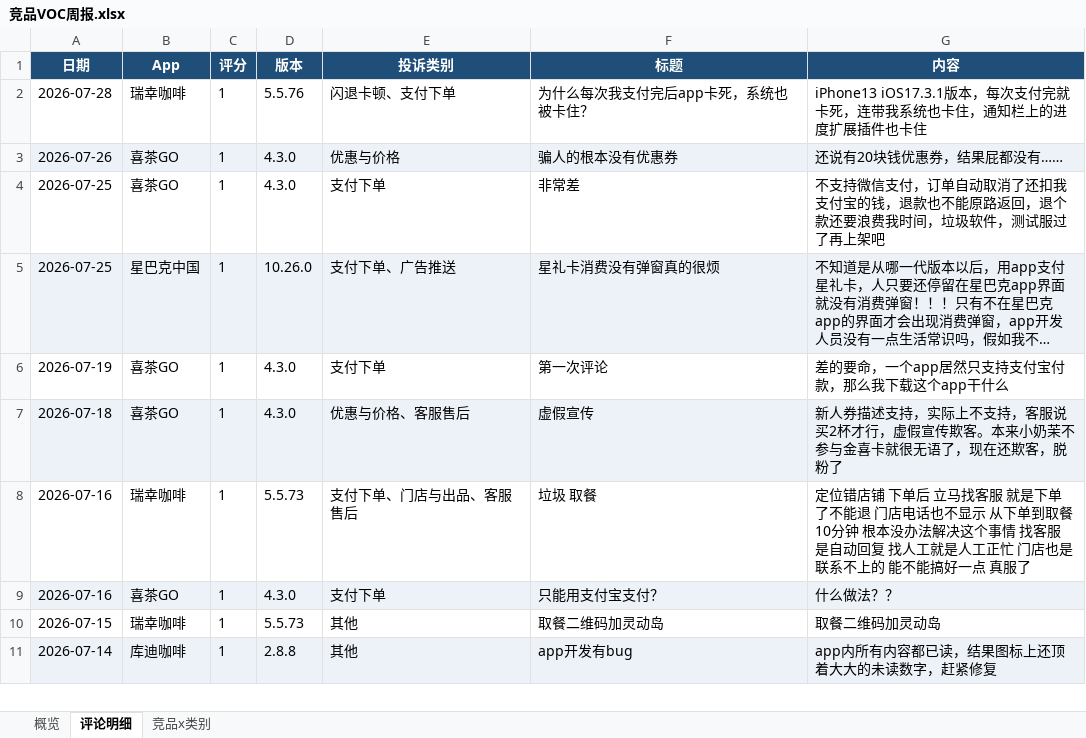
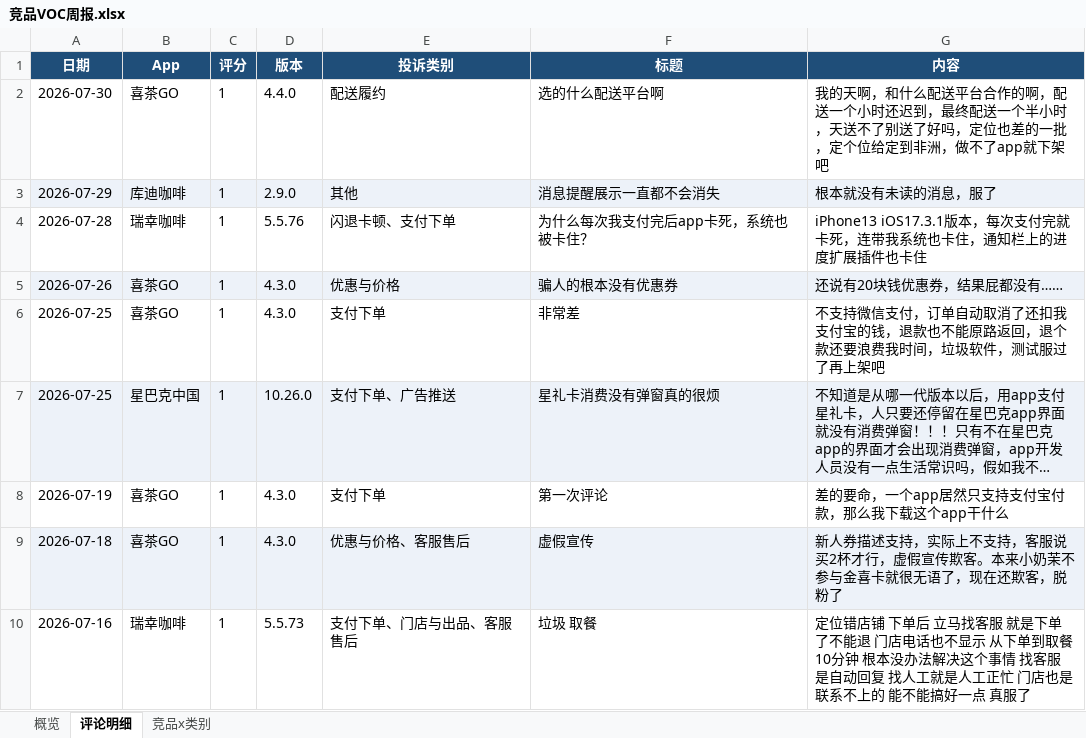
Before and after one commit to EGG-ZERO/appstore-voc-radar, an Excel workbook: reports/竞品VOC周报.xlsx, sheet 评论明细, drawn as a sheet; only a part is shown; the shorter side is filled out with more unchanged rows; long unchanged cells end in …; values as stored, in another font and other column widths than the file's, no borders; the diff names each change by its address in the sheet, - before the commit and + after, or states it on an @@ line.

```diff
--- a/reports/竞品VOC周报.xlsx (sheet 评论明细)
+++ b/reports/竞品VOC周报.xlsx (sheet 评论明细)
+row 2: 2026-07-30 | 喜茶GO | 1 | 4.4.0 | 配送履约 | 选的什么配送平台啊 | 我的天啊，和什么配送平台合作的啊，配送一个小时还迟到，最终配送一个半小时，天送不了别送了好吗，定位也差的一批，定个位给定到非洲，做不了app就下架吧
+row 3: 2026-07-29 | 库迪咖啡 | 1 | 2.9.0 | 其他 | 消息提醒展示一直都不会消失 | 根本就没有未读的消息，服了
```
Also changed, not shown: sheet 概览, sheet 竞品x类别, 4 other files.
